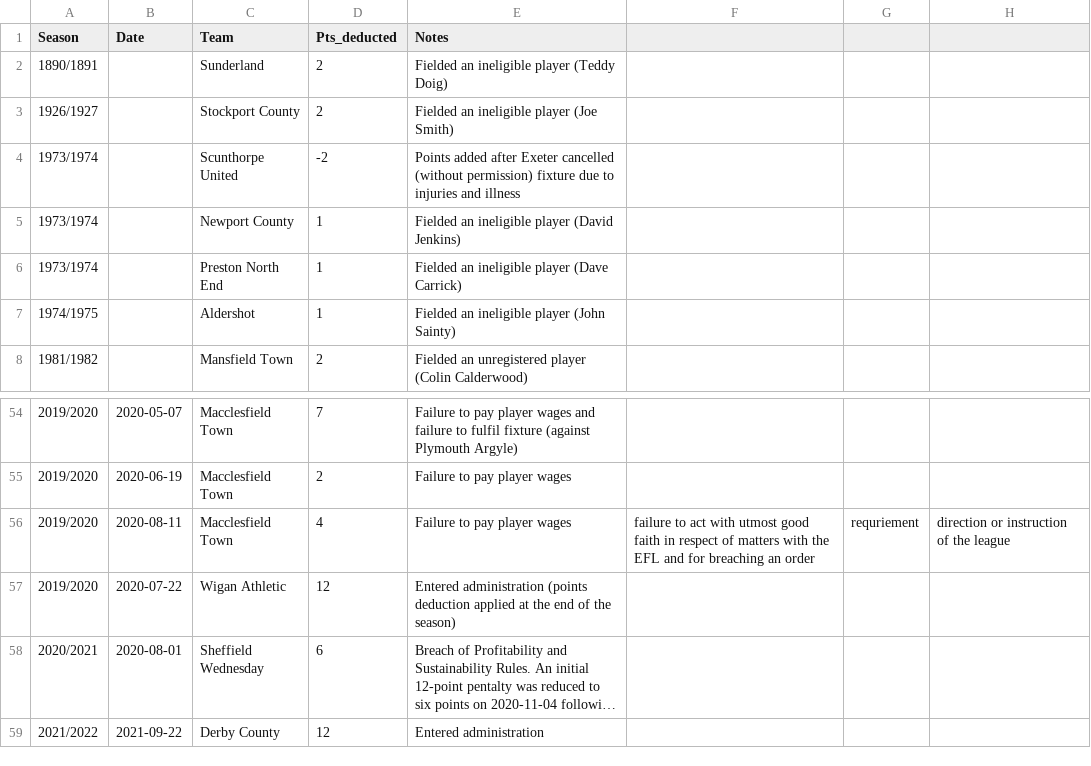
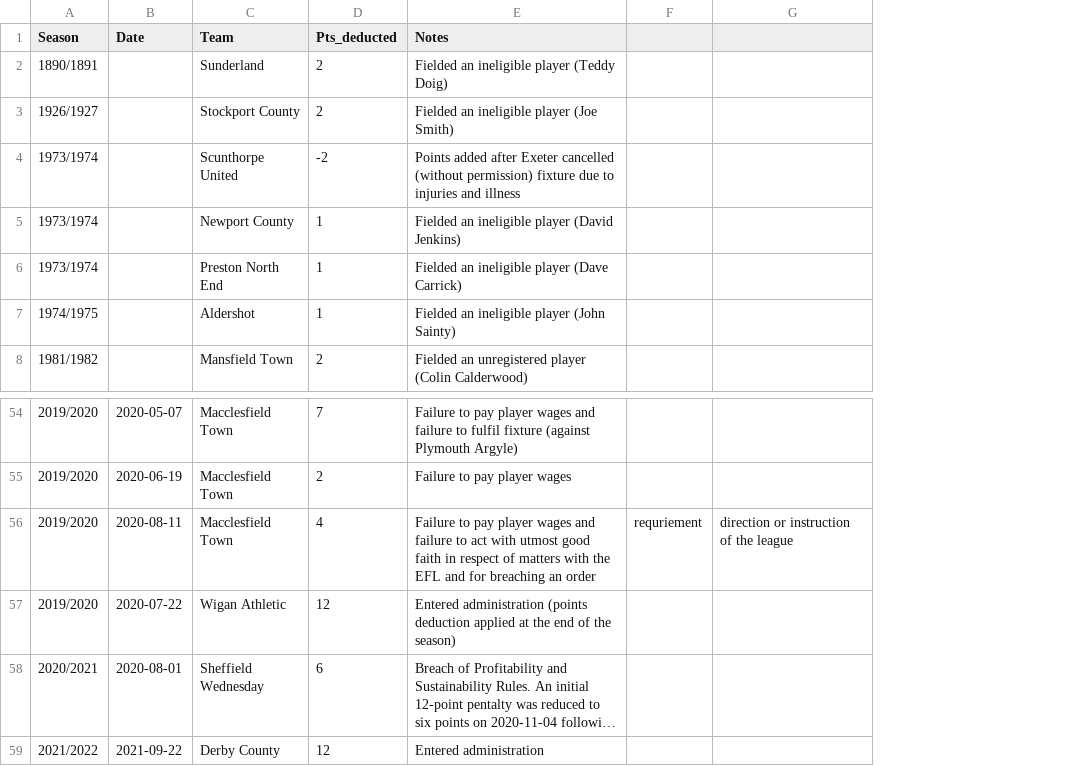
Before and after one commit to seanelvidge/England-football-results, a CSV file: experimental/EnglishTeamPointDeductions.csv, drawn as a sheet; only a part is shown, gaps mark what is left out; long unchanged cells end in …; the diff names each change by its address in the sheet, - before the commit and + after, or states it on an @@ line.

Commit message:
Updated
Replace stray "," with "and"

```diff
--- a/experimental/EnglishTeamPointDeductions.csv
+++ b/experimental/EnglishTeamPointDeductions.csv
-column F, row 56: failure to act with utmost good faith in respect of matters with the EFL and for breaching an order
-E56 (Notes): …player wages
+E56 (Notes): …player wages and failure to act with utmost good faith in respect of matters with the EFL and for breaching an order
```
